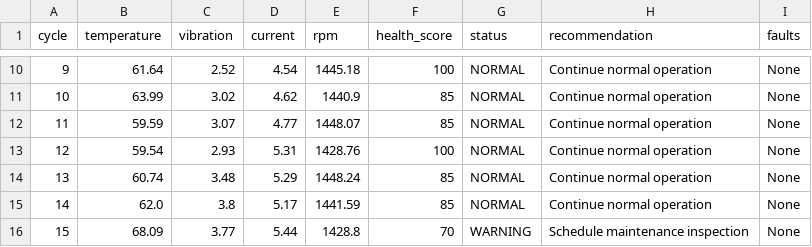
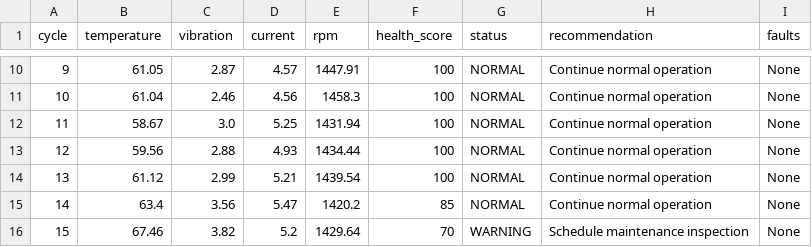
Before and after one commit to davanaachar-debug/Predictive-Maintenance-Simulator, a CSV file: data/motor_sensor_data.csv, drawn as a sheet; only a part is shown, gaps mark what is left out; the diff covers the shown part only.

```diff
--- a/data/motor_sensor_data.csv
+++ b/data/motor_sensor_data.csv
@@ -10,7 +10,7 @@ cycle,temperature,vibration,current,rpm,health_score,status,recommendation,fault
-9,61.64,2.52,4.54,1445.18,100,NORMAL,Continue normal operation,None
-10,63.99,3.02,4.62,1440.9,85,NORMAL,Continue normal operation,None
-11,59.59,3.07,4.77,1448.07,85,NORMAL,Continue normal operation,None
-12,59.54,2.93,5.31,1428.76,100,NORMAL,Continue normal operation,None
-13,60.74,3.48,5.29,1448.24,85,NORMAL,Continue normal operation,None
-14,62.0,3.8,5.17,1441.59,85,NORMAL,Continue normal operation,None
-15,68.09,3.77,5.44,1428.8,70,WARNING,Schedule maintenance inspection,None
+9,61.05,2.87,4.57,1447.91,100,NORMAL,Continue normal operation,None
+10,61.04,2.46,4.56,1458.3,100,NORMAL,Continue normal operation,None
+11,58.67,3.0,5.25,1431.94,100,NORMAL,Continue normal operation,None
+12,59.56,2.88,4.93,1434.44,100,NORMAL,Continue normal operation,None
+13,61.12,2.99,5.21,1439.54,100,NORMAL,Continue normal operation,None
+14,63.4,3.56,5.47,1420.2,85,NORMAL,Continue normal operation,None
+15,67.46,3.82,5.2,1429.64,70,WARNING,Schedule maintenance inspection,None
```
Also changed, not shown: 110 edited cells elsewhere in this file, 1 other file.
